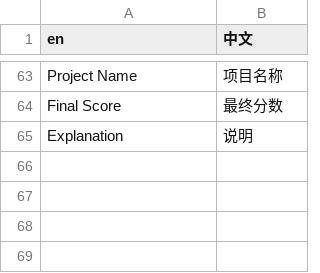
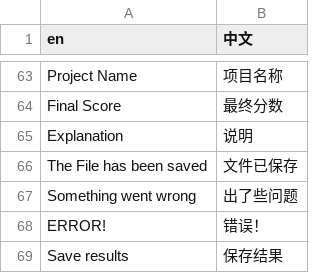
Before and after one commit to SFI-Lero/TREES-InnerSource_Project_Fitness, a CSV file: data/translation_zh.csv, drawn as a sheet; only a part is shown, gaps mark what is left out; the diff names each change by its address in the sheet, - before the commit and + after, or states it on an @@ line.

```diff
--- a/data/translation_zh.csv
+++ b/data/translation_zh.csv
+row 66: The File has been saved | 文件已保存
+row 67: Something went wrong | 出了些问题
+row 68: ERROR! | 错误！
+row 69: Save results | 保存结果
```
Also changed, not shown: 1 other file.
